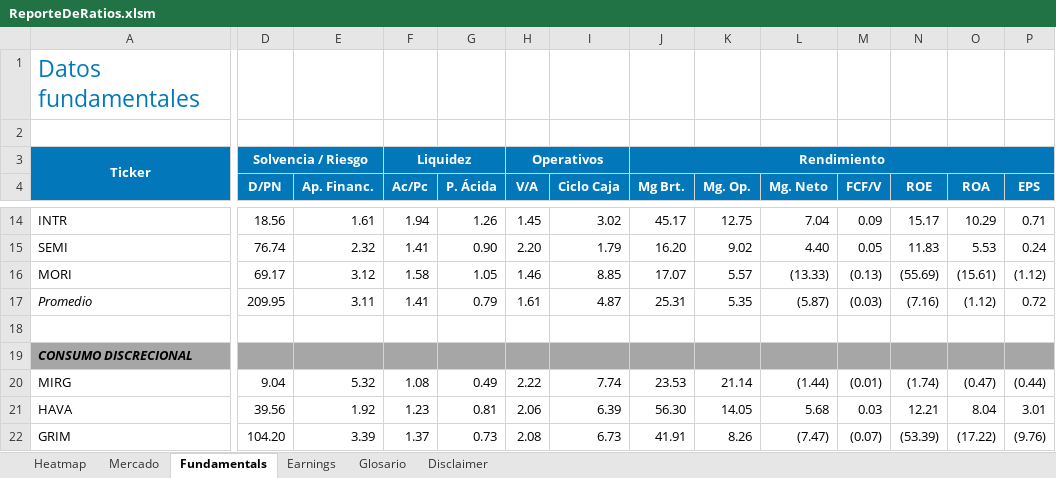
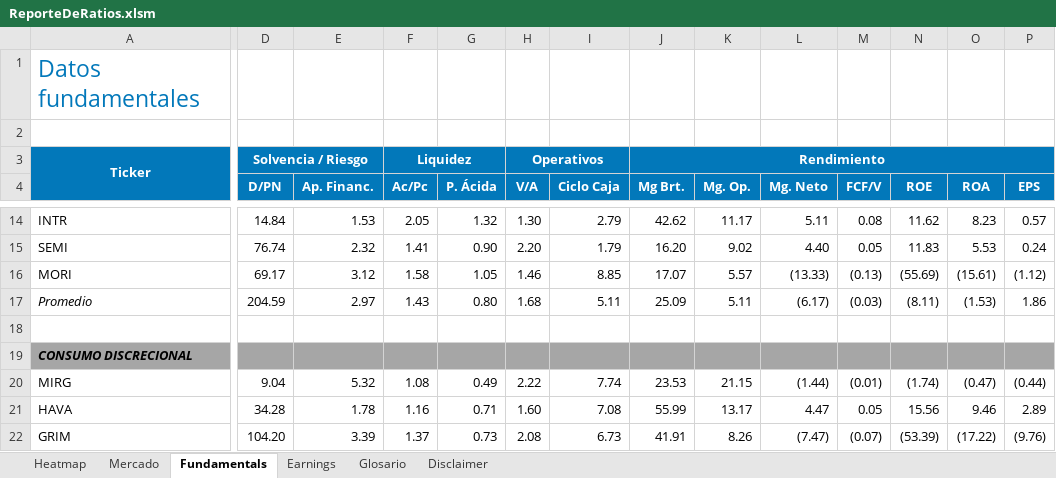
Before and after one commit to invertironlineargentina/APISamples, an Excel workbook: excel/ReporteDeRatios.xlsm, sheet Fundamentals, drawn as a sheet; only a part is shown, gaps mark what is left out; values as stored, in another font and other column widths than the file's, no borders; removed rows and columns are numbered as before the commit, all else as after; rows hold the shown columns only; the diff covers the shown part only; the diff names each change by its address in the sheet, - before the commit and + after, or states it on an @@ line.

```diff
--- a/excel/ReporteDeRatios.xlsm (sheet Fundamentals)
+++ b/excel/ReporteDeRatios.xlsm (sheet Fundamentals)
-D14 (D/PN): 18.56
+D14 (D/PN): 14.84
-E14 (Ap. Financ.): 1.61
+E14 (Ap. Financ.): 1.53
-F14 (Ac/Pc): 1.94
+F14 (Ac/Pc): 2.05
-G14 (P. Ácida): 1.26
+G14 (P. Ácida): 1.32
-H14 (V/A): 1.45
+H14 (V/A): 1.30
-I14 (Ciclo Caja): 3.02
+I14 (Ciclo Caja): 2.79
-J14 (Mg Brt.): 45.17
+J14 (Mg Brt.): 42.62
-K14 (Mg. Op.): 12.75
+K14 (Mg. Op.): 11.17
-L14 (Mg. Neto): 7.04
+L14 (Mg. Neto): 5.11
-M14 (FCF/V): 0.09
+M14 (FCF/V): 0.08
-N14 (ROE): 15.17
+N14 (ROE): 11.62
-O14 (ROA): 10.29
+O14 (ROA): 8.23
-P14 (EPS): 0.71
+P14 (EPS): 0.57
-row 17: Promedio | 209.95 | 3.11 | 1.41 | 0.79 | 1.61 | 4.87 | 25.31 | 5.35 | (5.87) | (0.03) | (7.16) | (1.12) | 0.72
+row 17: Promedio | 204.59 | 2.97 | 1.43 | 0.80 | 1.68 | 5.11 | 25.09 | 5.11 | (6.17) | (0.03) | (8.11) | (1.53) | 1.86
-K20 (Mg. Op.): 21.14
+K20 (Mg. Op.): 21.15
-D21 (D/PN): 39.56
+D21 (D/PN): 34.28
-E21 (Ap. Financ.): 1.92
+E21 (Ap. Financ.): 1.78
-F21 (Ac/Pc): 1.23
+F21 (Ac/Pc): 1.16
-G21 (P. Ácida): 0.81
+G21 (P. Ácida): 0.71
-H21 (V/A): 2.06
+H21 (V/A): 1.60
-I21 (Ciclo Caja): 6.39
+I21 (Ciclo Caja): 7.08
-J21 (Mg Brt.): 56.30
+J21 (Mg Brt.): 55.99
-K21 (Mg. Op.): 14.05
+K21 (Mg. Op.): 13.17
-L21 (Mg. Neto): 5.68
+L21 (Mg. Neto): 4.47
-M21 (FCF/V): 0.03
+M21 (FCF/V): 0.05
-N21 (ROE): 12.21
+N21 (ROE): 15.56
-O21 (ROA): 8.04
+O21 (ROA): 9.46
-P21 (EPS): 3.01
+P21 (EPS): 2.89
```
Also changed, not shown: 2 added rows, 2 removed rows and 280 edited cells elsewhere in this sheet, sheet Mercado, sheet Heatmap, sheet Disclaimer, sheet Earnings, hidden cells, charts or pictures.
